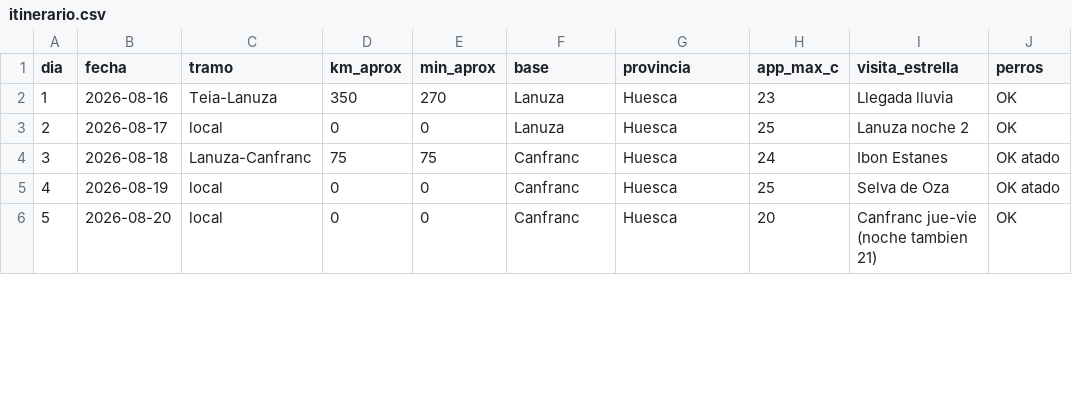
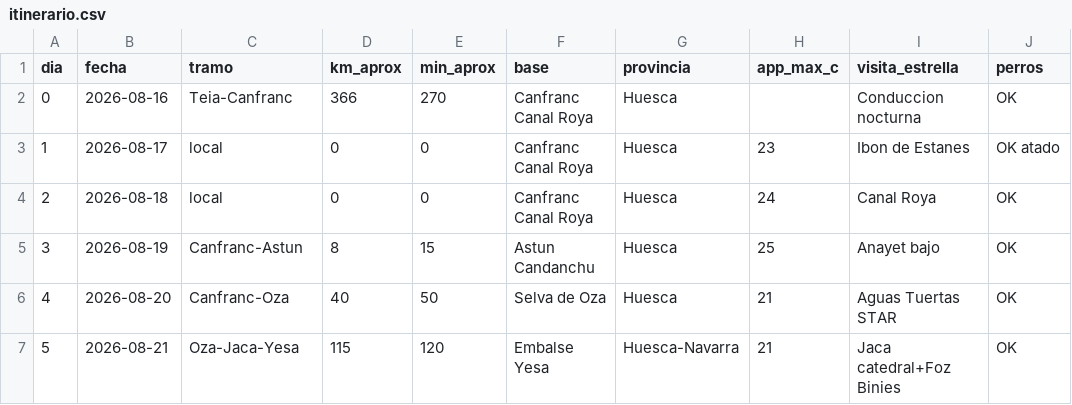
Before and after one commit to exxasens0/Dams-cli, a CSV file: ruta-camper-refugio-2026/itinerario.csv, drawn as a sheet; only a part is shown; the diff covers the shown part only; the diff names each change by its address in the sheet, - before the commit and + after, or states it on an @@ line.

```diff
--- a/ruta-camper-refugio-2026/itinerario.csv
+++ b/ruta-camper-refugio-2026/itinerario.csv
@@ column A (dia) renumbered between rows 2 and 6 @@
-C2 (tramo): Teia-Lanuza
+C2 (tramo): Teia-Canfranc
-D2 (km_aprox): 350
+D2 (km_aprox): 366
-F2:F3 (base): Lanuza
+F2:F3 (base): Canfranc Canal Roya
-H2 (app_max_c): 23
+H2 (app_max_c): (empty)
-I2 (visita_estrella): Llegada lluvia
+I2 (visita_estrella): Conduccion nocturna
-H3 (app_max_c): 25
+H3 (app_max_c): 23
-I3 (visita_estrella): Lanuza noche 2
+I3 (visita_estrella): Ibon de Estanes
-J3 (perros): OK
+J3 (perros): OK atado
-C4 (tramo): Lanuza-Canfranc
+C4 (tramo): local
-D4 (km_aprox): 75
+D4 (km_aprox): 0
-E4 (min_aprox): 75
+E4 (min_aprox): 0
-F4 (base): Canfranc
+F4 (base): Canfranc Canal Roya
-I4 (visita_estrella): Ibon Estanes
+I4 (visita_estrella): Canal Roya
-J4:J5 (perros): OK atado
+J4:J5 (perros): OK
-C5 (tramo): local
+C5 (tramo): Canfranc-Astun
-D5 (km_aprox): 0
+D5 (km_aprox): 8
-E5 (min_aprox): 0
+E5 (min_aprox): 15
-F5 (base): Canfranc
+F5 (base): Astun Candanchu
-I5 (visita_estrella): Selva de Oza
+I5 (visita_estrella): Anayet bajo
-C6 (tramo): local
+C6 (tramo): Canfranc-Oza
-D6 (km_aprox): 0
+D6 (km_aprox): 40
-E6 (min_aprox): 0
+E6 (min_aprox): 50
-F6 (base): Canfranc
+F6 (base): Selva de Oza
-H6 (app_max_c): 20
+H6 (app_max_c): 21
-I6 (visita_estrella): Canfranc jue-vie (noche tambien 21)
+I6 (visita_estrella): Aguas Tuertas STAR
+row 7: 5 | 2026-08-21 | Oza-Jaca-Yesa | 115 | 120 | Embalse Yesa | Huesca-Navarra | 21 | Jaca catedral+Foz Binies | OK
```
Also changed, not shown: 24 edited cells elsewhere in this file, 6 other files.
